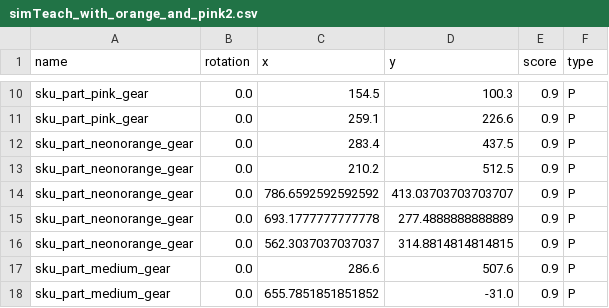
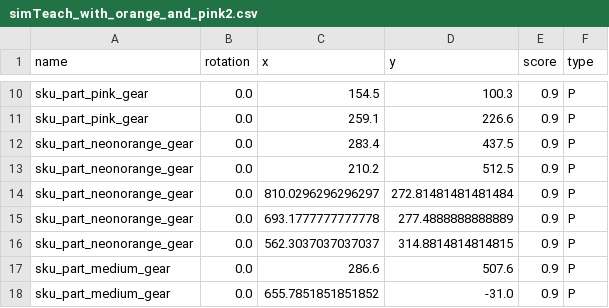
Before and after one commit to wshackle/aprs-framework, a CSV file: example_settings/multiple_simulated_systems_settings/simTeach_with_orange_and_pink2.csv, drawn as a sheet; only a part is shown, gaps mark what is left out.

```diff
--- a/example_settings/multiple_simulated_systems_settings/simTeach_with_orange_and_pink2.csv
+++ b/example_settings/multiple_simulated_systems_settings/simTeach_with_orange_and_pink2.csv
@@ -13,3 +13,3 @@ sku_part_neonorange_gear,0.0,283.4,437.5,0.9,P
 sku_part_neonorange_gear,0.0,210.2,512.5,0.9,P
-sku_part_neonorange_gear,0.0,786.6592592592592,413.03703703703707,0.9,P
+sku_part_neonorange_gear,0.0,810.0296296296297,272.81481481481484,0.9,P
 sku_part_neonorange_gear,0.0,693.1777777777778,277.4888888888889,0.9,P
```
Also changed, not shown: 4 other files.
